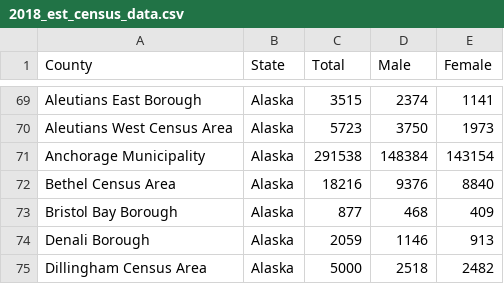
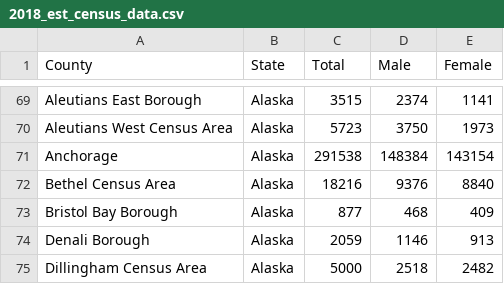
Before and after one commit to otoledan/corona_tracking_NYT, a CSV file: 2018_est_census_data.csv, drawn as a sheet; only a part is shown, gaps mark what is left out.

Commit message:
fixing spacing in main.py, fix Anchorage census bug, update README.md

```diff
--- a/2018_est_census_data.csv
+++ b/2018_est_census_data.csv
@@ -70,3 +70,3 @@ Aleutians East Borough, Alaska,3515,2374,1141
 Aleutians West Census Area, Alaska,5723,3750,1973
-Anchorage Municipality, Alaska,291538,148384,143154
+Anchorage, Alaska,291538,148384,143154
 Bethel Census Area, Alaska,18216,9376,8840
```
Also changed, not shown: 3 other files.
